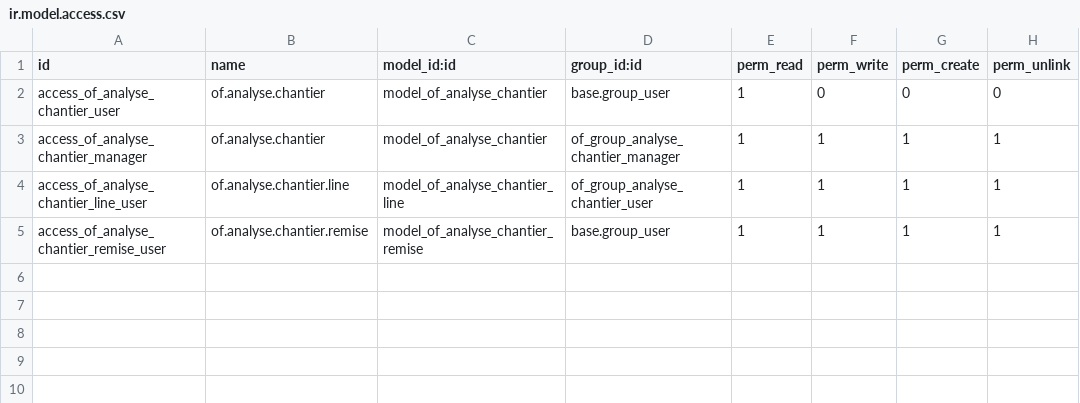
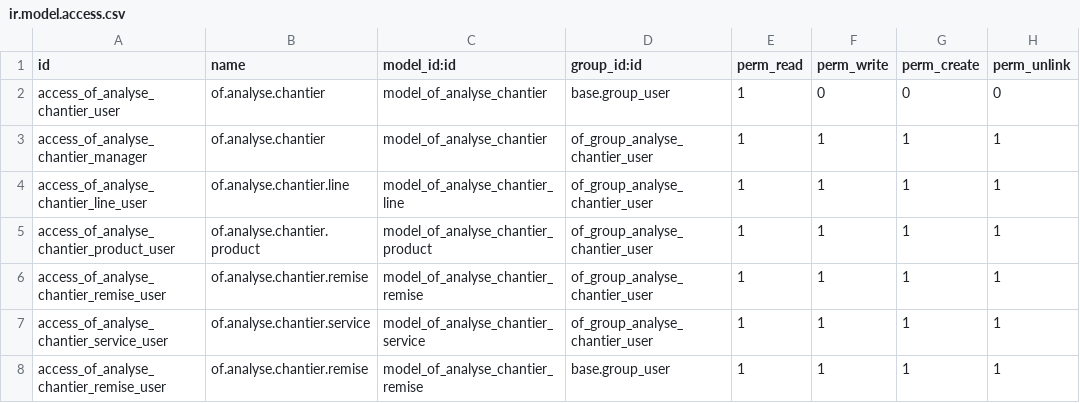
Before and after one commit to odof/openfire, a CSV file: of_analyse_chantier/security/ir.model.access.csv, drawn as a sheet.

Commit message:
Modification des droits

```diff
--- a/of_analyse_chantier/security/ir.model.access.csv
+++ b/of_analyse_chantier/security/ir.model.access.csv
@@ -2,4 +2,7 @@
 "access_of_analyse_chantier_user","of.analyse.chantier","model_of_analyse_chantier","base.group_user",1,0,0,0
-"access_of_analyse_chantier_manager","of.analyse.chantier","model_of_analyse_chantier","of_group_analyse_chantier_manager",1,1,1,1
+"access_of_analyse_chantier_manager","of.analyse.chantier","model_of_analyse_chantier","of_group_analyse_chantier_user",1,1,1,1
 "access_of_analyse_chantier_line_user","of.analyse.chantier.line","model_of_analyse_chantier_line","of_group_analyse_chantier_user",1,1,1,1
+"access_of_analyse_chantier_product_user","of.analyse.chantier.product","model_of_analyse_chantier_product","of_group_analyse_chantier_user",1,1,1,1
+"access_of_analyse_chantier_remise_user","of.analyse.chantier.remise","model_of_analyse_chantier_remise","of_group_analyse_chantier_user",1,1,1,1
+"access_of_analyse_chantier_service_user","of.analyse.chantier.service","model_of_analyse_chantier_service","of_group_analyse_chantier_user",1,1,1,1
 "access_of_analyse_chantier_remise_user","of.analyse.chantier.remise","model_of_analyse_chantier_remise","base.group_user",1,1,1,1
```
